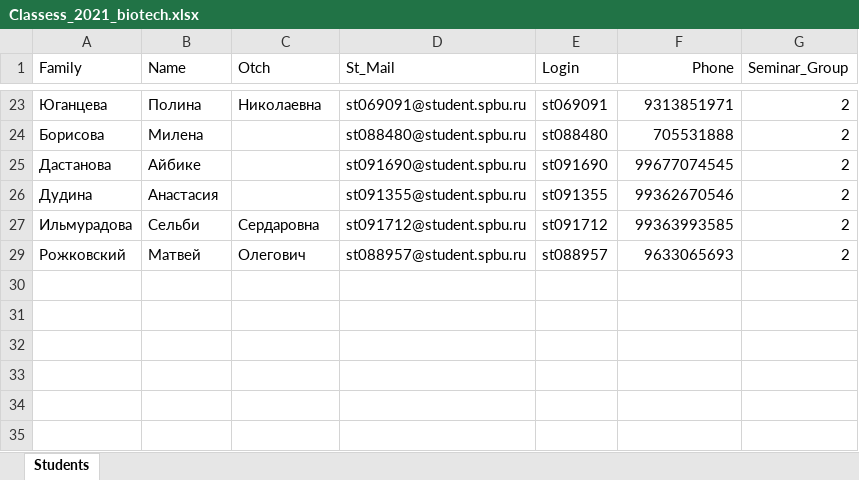
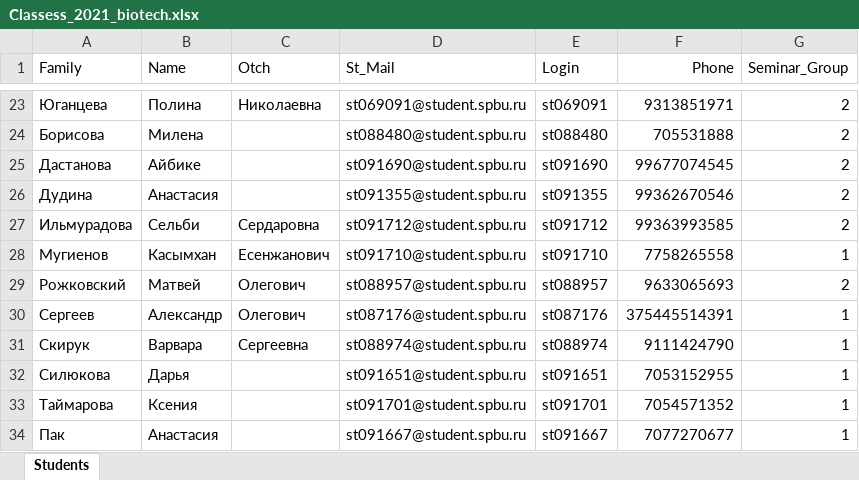
Before and after one commit to polydora/General-ecology, an Excel workbook: data/Classess_2021_biotech.xlsx, sheet Students, drawn as a sheet; only a part is shown, gaps mark what is left out; values as stored, in another font and other column widths than the file's, no borders; the diff covers the shown part only; the diff names each change by its address in the sheet, - before the commit and + after, or states it on an @@ line.

```diff
--- a/data/Classess_2021_biotech.xlsx (sheet Students)
+++ b/data/Classess_2021_biotech.xlsx (sheet Students)
@@ row 28 unhidden: Мугиенов | Касымхан | Есенжанович | st091710@student.spbu.ru | st091710 | 7758265558 | 1 @@
@@ row 30 unhidden: Сергеев | Александр | Олегович | st087176@student.spbu.ru | st087176 | 375445514391 | 1 @@
@@ row 31 unhidden: Скирук | Варвара | Сергеевна | st088974@student.spbu.ru | st088974 | 9111424790 | 1 @@
@@ row 32 unhidden: Силюкова | Дарья |  | st091651@student.spbu.ru | st091651 | 7053152955 | 1 @@
@@ row 33 unhidden: Таймарова | Ксения |  | st091701@student.spbu.ru | st091701 | 7054571352 | 1 @@
@@ row 34 unhidden: Пак | Анастасия |  | st091667@student.spbu.ru | st091667 | 7077270677 | 1 @@
```
Also changed, not shown: 12 hidden or unhidden rows elsewhere in this sheet, 5 other files.
